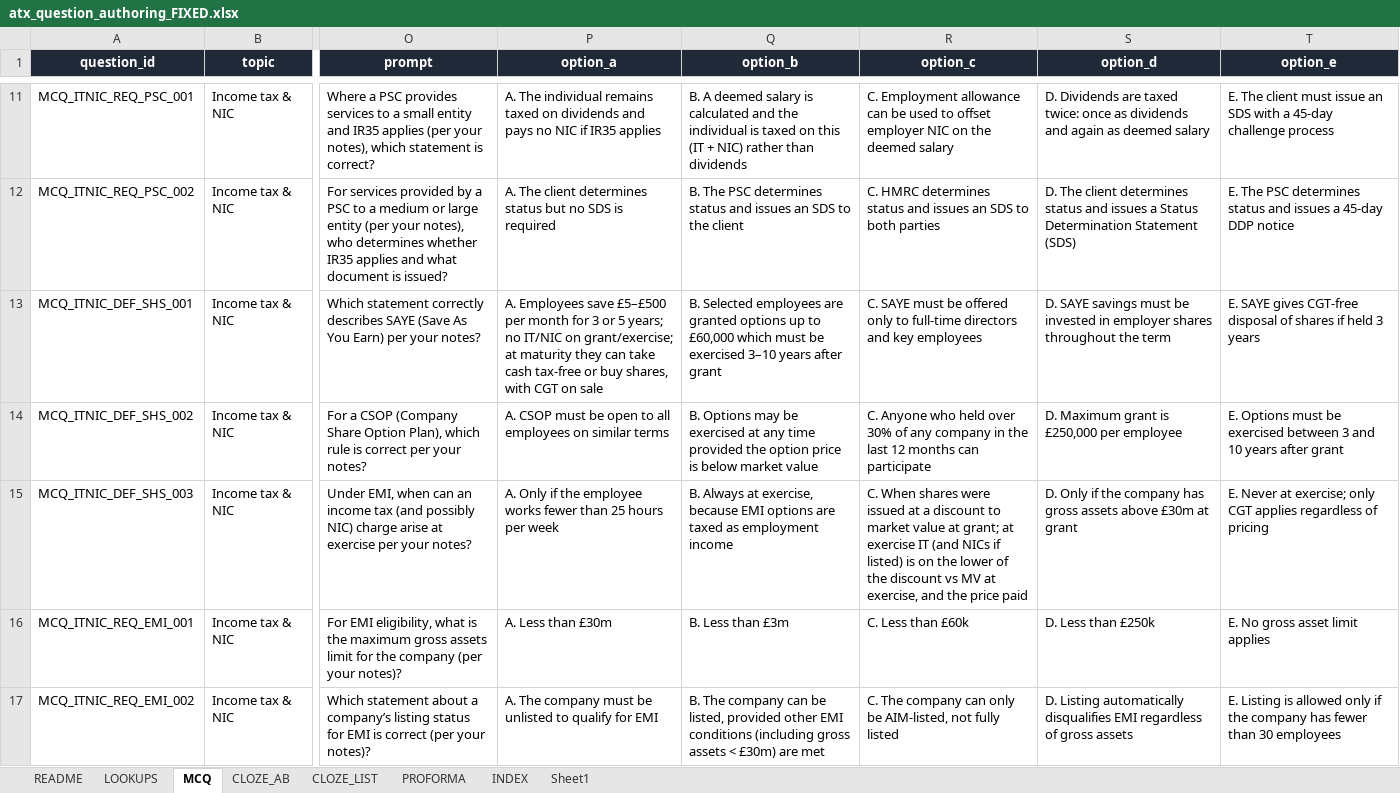
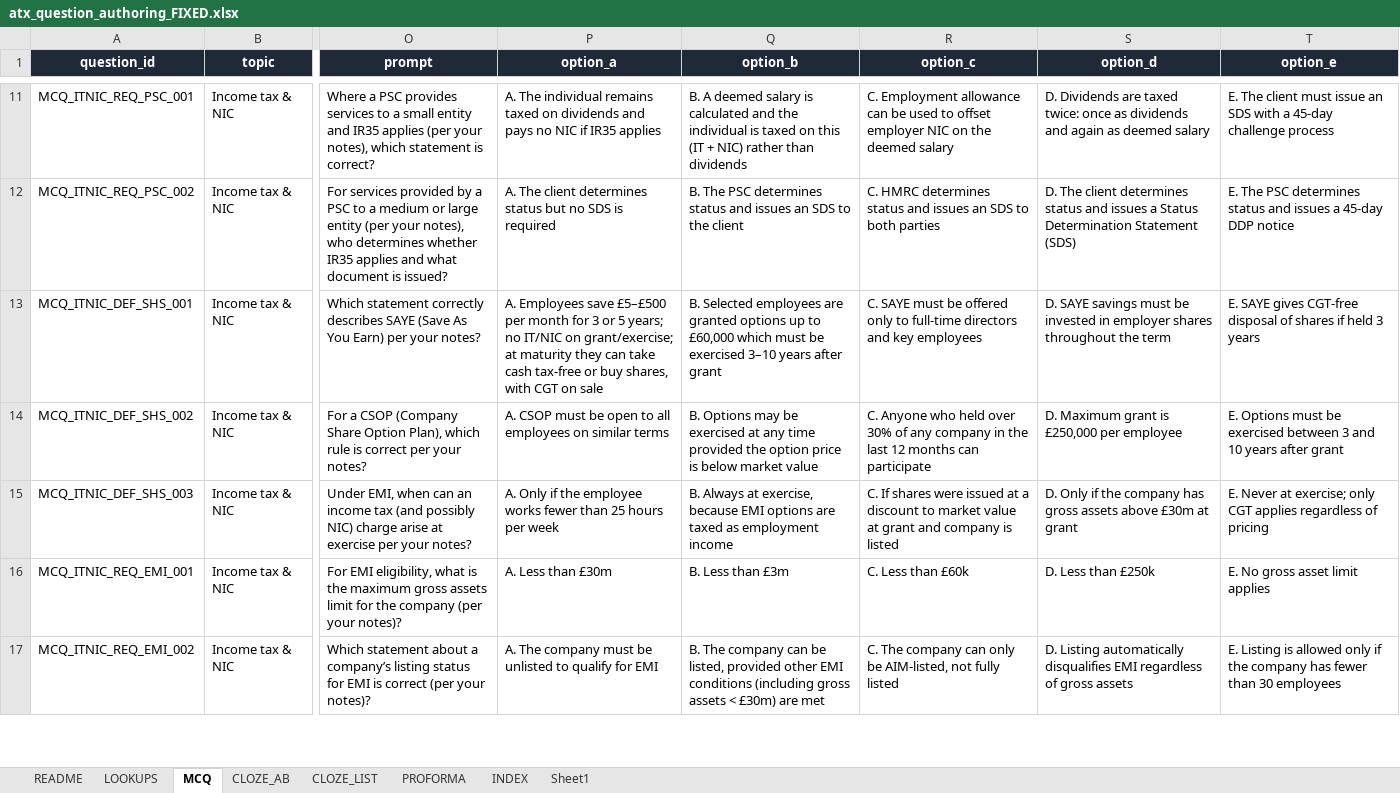
Before and after one commit to Knaderi00/sbr_quiz_app, an Excel workbook: src/tools/atx_question_authoring_FIXED.xlsx, sheet MCQ, drawn as a sheet; only a part is shown, gaps mark what is left out; values as stored, in another font and other column widths than the file's, no borders; table styles not drawn; the diff names each change by its address in the sheet, - before the commit and + after, or states it on an @@ line.

```diff
--- a/src/tools/atx_question_authoring_FIXED.xlsx (sheet MCQ)
+++ b/src/tools/atx_question_authoring_FIXED.xlsx (sheet MCQ)
-R15 (option_c): C. When shares were issued at a discount to market value at grant; at exercise IT (and NICs if listed) is on the lower of the discount vs MV at exercise, and the price paid
+R15 (option_c): C. If shares were issued at a discount to market value at grant and company is listed
```
Also changed, not shown: 2 other files.
